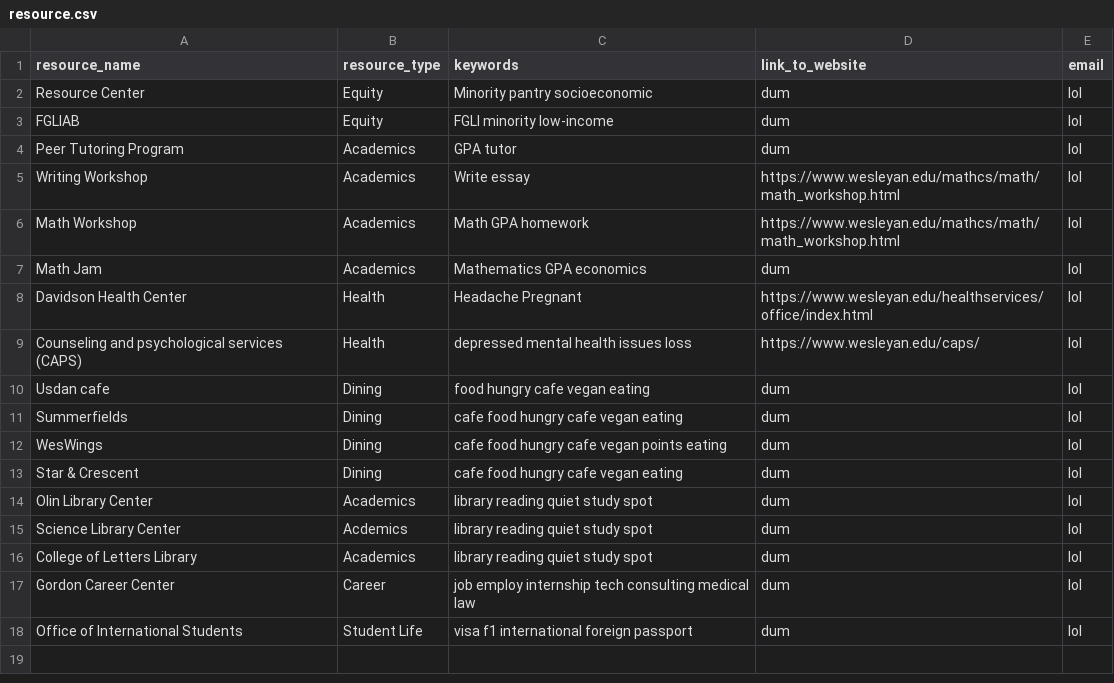
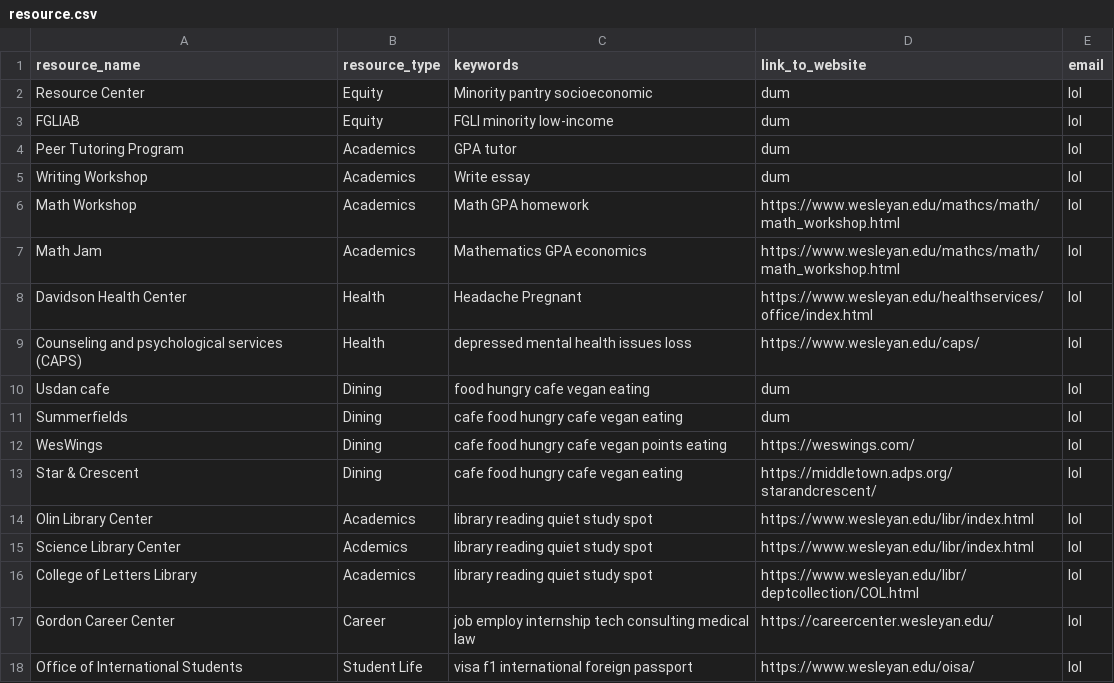
Before and after one commit to Romani20/resource-generator, a CSV file: resource.csv, drawn as a sheet.

Commit message:
Updated resources to include some links

```diff
--- a/resource.csv
+++ b/resource.csv
@@ -4,5 +4,5 @@ FGLIAB,Equity,FGLI minority low-income, dum, lol
 Peer Tutoring Program,Academics,GPA tutor, dum, lol
-Writing Workshop,Academics,Write essay, https://www.wesleyan.edu/mathcs/math/math_workshop.html, lol
+Writing Workshop,Academics,Write essay, dum, lol
 Math Workshop,Academics,Math GPA homework, https://www.wesleyan.edu/mathcs/math/math_workshop.html, lol
-Math Jam,Academics,Mathematics GPA economics, dum, lol
+Math Jam,Academics,Mathematics GPA economics, https://www.wesleyan.edu/mathcs/math/math_workshop.html, lol
 Davidson Health Center,Health,Headache Pregnant, https://www.wesleyan.edu/healthservices/office/index.html, lol
@@ -11,8 +11,8 @@ Usdan cafe, Dining,food hungry cafe vegan eating, dum, lol
 Summerfields, Dining,cafe food hungry cafe vegan eating, dum, lol
-WesWings, Dining,cafe food hungry cafe vegan points eating, dum, lol
-Star & Crescent, Dining,cafe food hungry cafe vegan eating, dum, lol
-Olin Library Center, Academics,library reading quiet study spot, dum, lol
-Science Library Center, Acdemics,library reading quiet study spot, dum, lol
-College of Letters Library, Academics,library reading quiet study spot, dum, lol
-Gordon Career Center, Career,job employ internship tech consulting medical law, dum, lol
-Office of International Students, Student Life,visa f1 international foreign passport, dum, lol
+WesWings, Dining,cafe food hungry cafe vegan points eating, https://weswings.com/, lol
+Star & Crescent, Dining,cafe food hungry cafe vegan eating, https://middletown.adps.org/starandcrescent/, lol
+Olin Library Center, Academics,library reading quiet study spot, https://www.wesleyan.edu/libr/index.html, lol
+Science Library Center, Acdemics,library reading quiet study spot, https://www.wesleyan.edu/libr/index.html, lol
+College of Letters Library, Academics,library reading quiet study spot, https://www.wesleyan.edu/libr/deptcollection/COL.html, lol
+Gordon Career Center, Career,job employ internship tech consulting medical law, https://careercenter.wesleyan.edu/, lol
+Office of International Students, Student Life,visa f1 international foreign passport, https://www.wesleyan.edu/oisa/, lol
```
